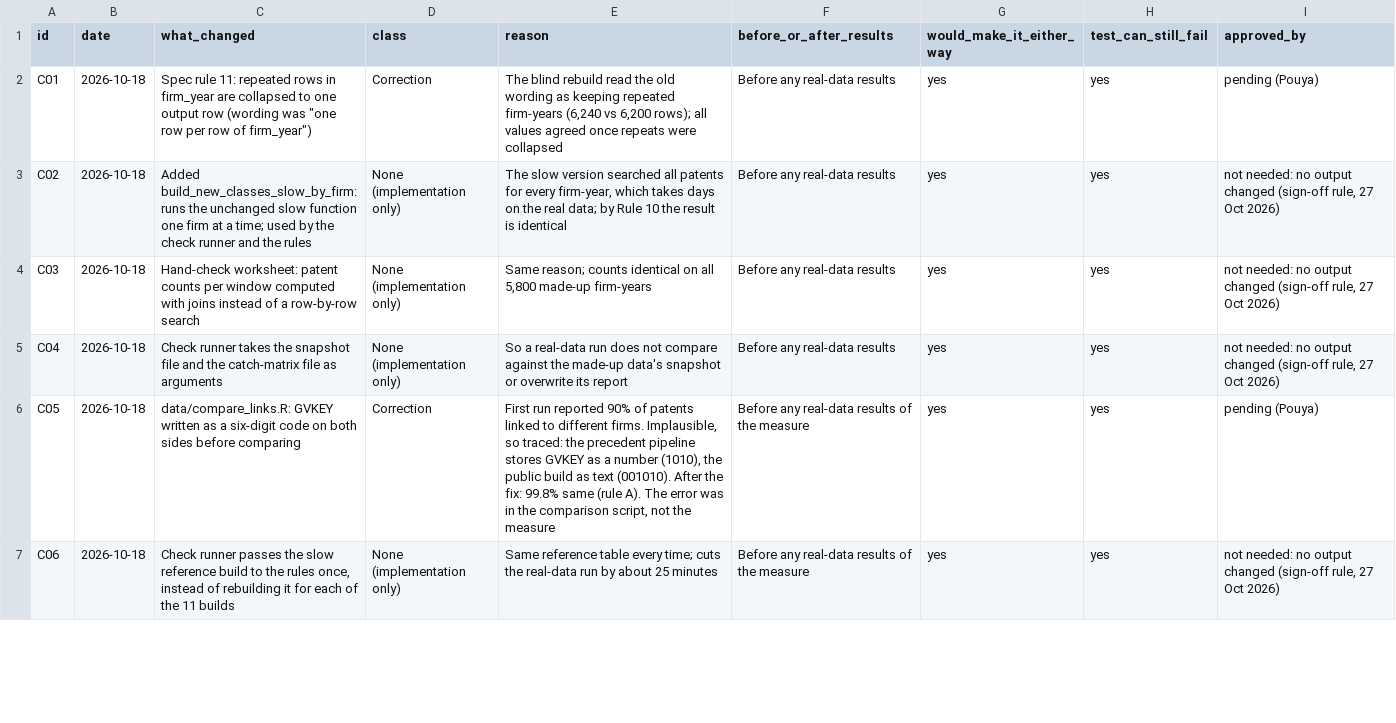
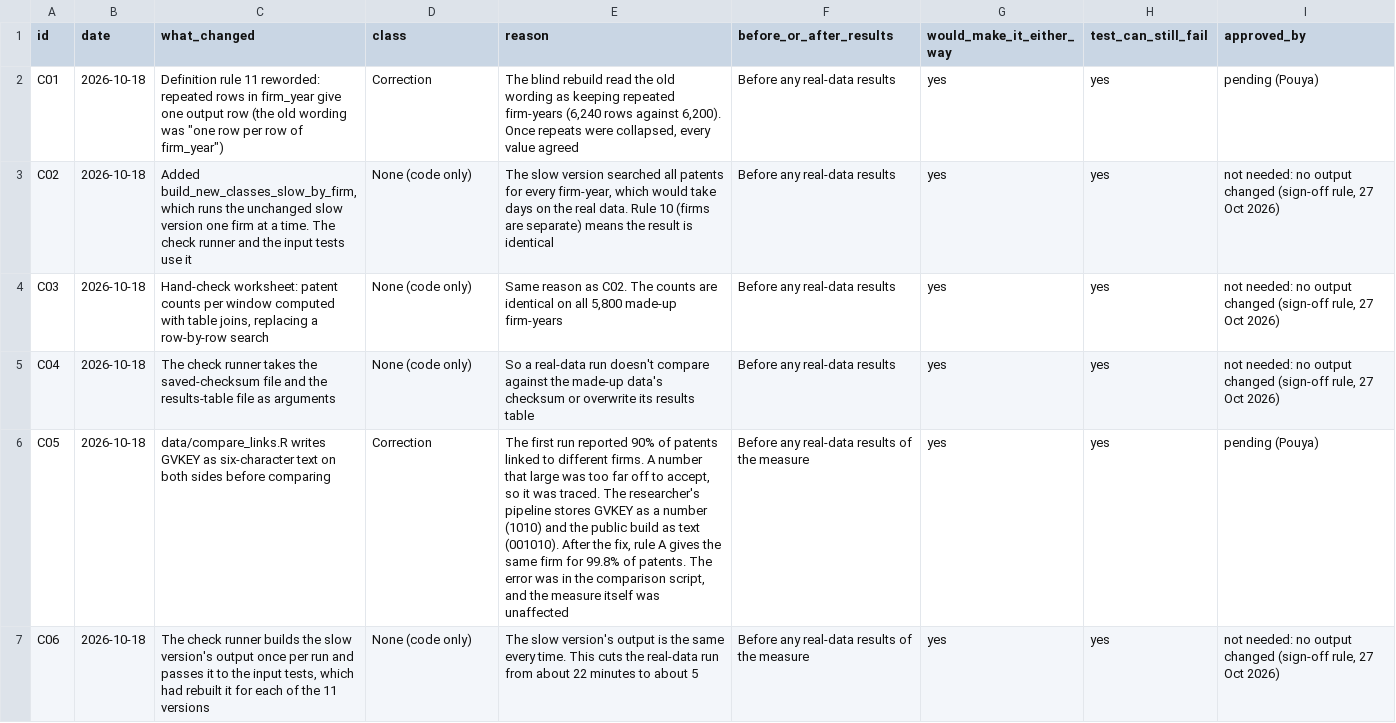
Before and after one commit to pdgituserpd/auditable-research-loop, a CSV file: logs/changes.csv, drawn as a sheet; only a part is shown; the diff covers the shown part only.

```diff
--- a/logs/changes.csv
+++ b/logs/changes.csv
@@ -1,7 +1,7 @@
 id,date,what_changed,class,reason,before_or_after_results,would_make_it_either_way,test_can_still_fail,approved_by
-C01,2026-10-18,"Spec rule 11: repeated rows in firm_year are collapsed to one output row (wording was ""one row per row of firm_year"")",Correction,"The blind rebuild read the old wording as keeping repeated firm-years (6,240 vs 6,200 rows); all values agreed once repeats were collapsed",Before any real-data results,yes,yes,pending (Pouya)
-C02,2026-10-18,"Added build_new_classes_slow_by_firm: runs the unchanged slow function one firm at a time; used by the check runner and the rules",None (implementation only),"The slow version searched all patents for every firm-year, which takes days on the real data; by Rule 10 the result is identical",Before any real-data results,yes,yes,"not needed: no output changed (sign-off rule, 27 Oct 2026)"
-C03,2026-10-18,"Hand-check worksheet: patent counts per window computed with joins instead of a row-by-row search",None (implementation only),"Same reason; counts identical on all 5,800 made-up firm-years",Before any real-data results,yes,yes,"not needed: no output changed (sign-off rule, 27 Oct 2026)"
-C04,2026-10-18,"Check runner takes the snapshot file and the catch-matrix file as arguments",None (implementation only),"So a real-data run does not compare against the made-up data's snapshot or overwrite its report",Before any real-data results,yes,yes,"not needed: no output changed (sign-off rule, 27 Oct 2026)"
-C05,2026-10-18,"data/compare_links.R: GVKEY written as a six-digit code on both sides before comparing",Correction,"First run reported 90% of patents linked to different firms. Implausible, so traced: the precedent pipeline stores GVKEY as a number (1010), the public build as text (001010). After the fix: 99.8% same (rule A). The error was in the comparison script, not the measure",Before any real-data results of the measure,yes,yes,pending (Pouya)
-C06,2026-10-18,"Check runner passes the slow reference build to the rules once, instead of rebuilding it for each of the 11 builds",None (implementation only),"Same reference table every time; cuts the real-data run by about 25 minutes",Before any real-data results of the measure,yes,yes,"not needed: no output changed (sign-off rule, 27 Oct 2026)"
+C01,2026-10-18,"Definition rule 11 reworded: repeated rows in firm_year give one output row (the old wording was ""one row per row of firm_year"")",Correction,"The blind rebuild read the old wording as keeping repeated firm-years (6,240 rows against 6,200). Once repeats were collapsed, every value agreed",Before any real-data results,yes,yes,pending (Pouya)
+C02,2026-10-18,"Added build_new_classes_slow_by_firm, which runs the unchanged slow version one firm at a time. The check runner and the input tests use it",None (code only),"The slow version searched all patents for every firm-year, which would take days on the real data. Rule 10 (firms are separate) means the result is identical",Before any real-data results,yes,yes,"not needed: no output changed (sign-off rule, 27 Oct 2026)"
+C03,2026-10-18,"Hand-check worksheet: patent counts per window computed with table joins, replacing a row-by-row search",None (code only),"Same reason as C02. The counts are identical on all 5,800 made-up firm-years",Before any real-data results,yes,yes,"not needed: no output changed (sign-off rule, 27 Oct 2026)"
+C04,2026-10-18,The check runner takes the saved-checksum file and the results-table file as arguments,None (code only),So a real-data run doesn't compare against the made-up data's checksum or overwrite its results table,Before any real-data results,yes,yes,"not needed: no output changed (sign-off rule, 27 Oct 2026)"
+C05,2026-10-18,data/compare_links.R writes GVKEY as six-character text on both sides before comparing,Correction,"The first run reported 90% of patents linked to different firms. A number that large was too far off to accept, so it was traced. The researcher's pipeline stores GVKEY as a number (1010) and the public build as text (001010). After the fix, rule A gives the same firm for 99.8% of patents. The error was in the comparison script, and the measure itself was unaffected",Before any real-data results of the measure,yes,yes,pending (Pouya)
+C06,2026-10-18,"The check runner builds the slow version's output once per run and passes it to the input tests, which had rebuilt it for each of the 11 versions",None (code only),The slow version's output is the same every time. This cuts the real-data run from about 22 minutes to about 5,Before any real-data results of the measure,yes,yes,"not needed: no output changed (sign-off rule, 27 Oct 2026)"
```
Also changed, not shown: 2 added rows and 8 edited cells elsewhere in this file, logs/decisions.csv, report/catch_matrix.csv, 28 other files.
